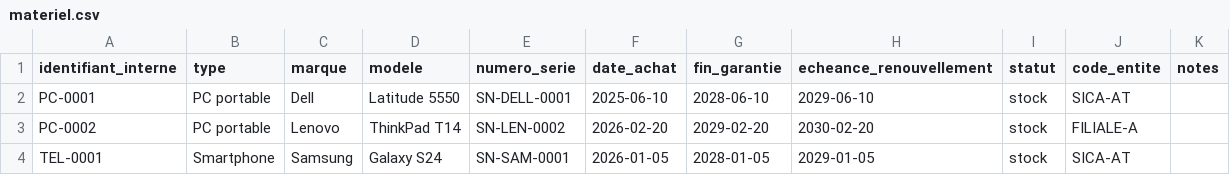
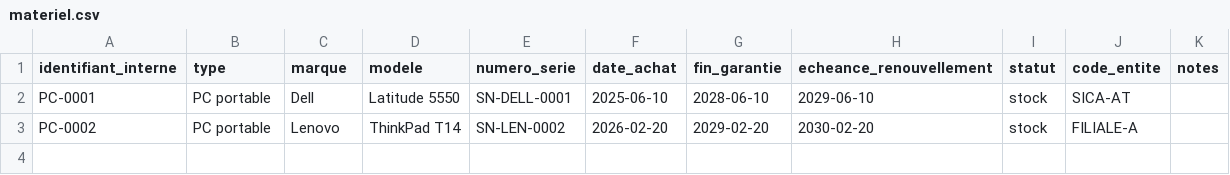
Before and after one commit to Ek8Oxilive/kikan-asset-tracker, a CSV file: import-modeles/materiel.csv, drawn as a sheet.

```diff
--- a/import-modeles/materiel.csv
+++ b/import-modeles/materiel.csv
@@ -3,2 +3 @@ PC-0001;PC portable;Dell;Latitude 5550;SN-DELL-0001;2025-06-10;2028-06-10;2029-0
 PC-0002;PC portable;Lenovo;ThinkPad T14;SN-LEN-0002;2026-02-20;2029-02-20;2030-02-20;stock;FILIALE-A;
-TEL-0001;Smartphone;Samsung;Galaxy S24;SN-SAM-0001;2026-01-05;2028-01-05;2029-01-05;stock;SICA-AT;
```
Also changed, not shown: import-modeles/utilisateurs.csv, 14 other files.
